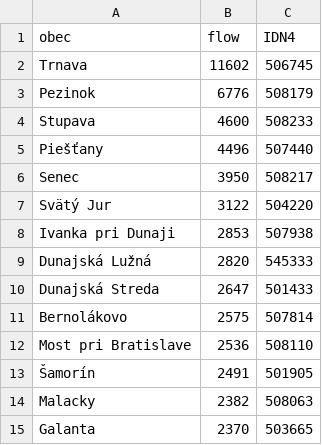
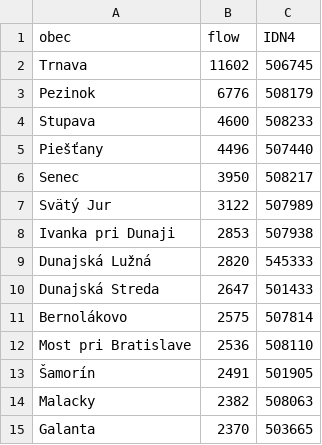
Before and after one commit to nfabsikova/hoba, a CSV file: data/chart-6.csv, drawn as a sheet.

Commit message:
updated chart-6

```diff
--- a/data/chart-6.csv
+++ b/data/chart-6.csv
@@ -6,3 +6,3 @@ Piešťany,4496,507440
 Senec,3950,508217
-Svätý Jur,3122,504220
+Svätý Jur,3122,507989
 Ivanka pri Dunaji,2853,507938
```
Also changed, not shown: 8 other files.
